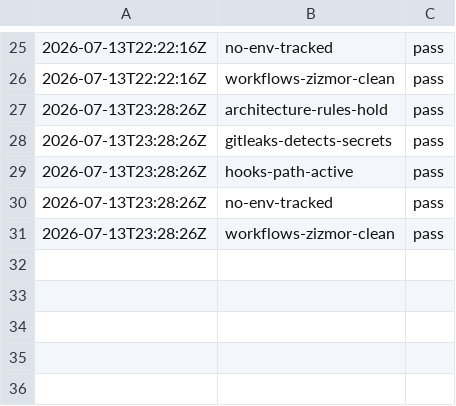
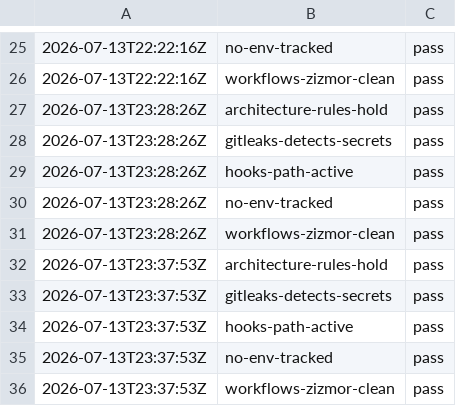
Before and after one commit to AlejandroA07/ai-harness-template, a TSV file: projects/car-dealer/.claude/goals/ledger.tsv, drawn as a sheet; only a part is shown, gaps mark what is left out; the diff names each change by its address in the sheet, - before the commit and + after, or states it on an @@ line.

```diff
--- a/projects/car-dealer/.claude/goals/ledger.tsv
+++ b/projects/car-dealer/.claude/goals/ledger.tsv
+row 32: 2026-07-13T23:37:53Z | architecture-rules-hold | pass
+row 33: 2026-07-13T23:37:53Z | gitleaks-detects-secrets | pass
+row 34: 2026-07-13T23:37:53Z | hooks-path-active | pass
+row 35: 2026-07-13T23:37:53Z | no-env-tracked | pass
+row 36: 2026-07-13T23:37:53Z | workflows-zizmor-clean | pass
```
Also changed, not shown: projects/alfred/.claude/goals/ledger.tsv, projects/solo-master/.claude/goals/ledger.tsv.
